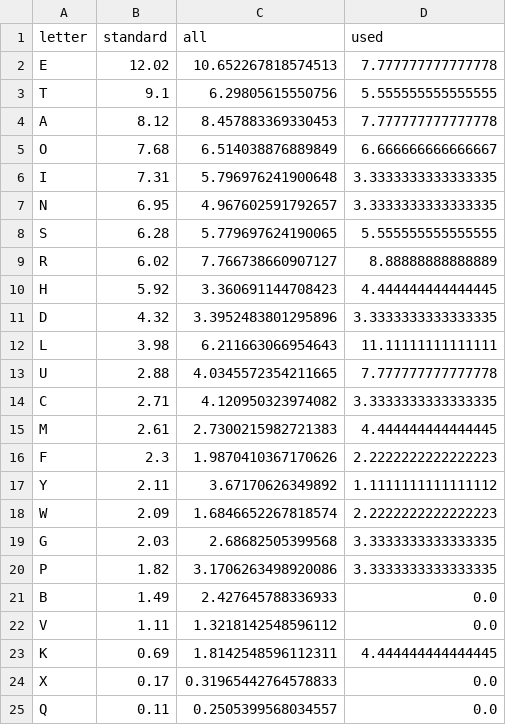
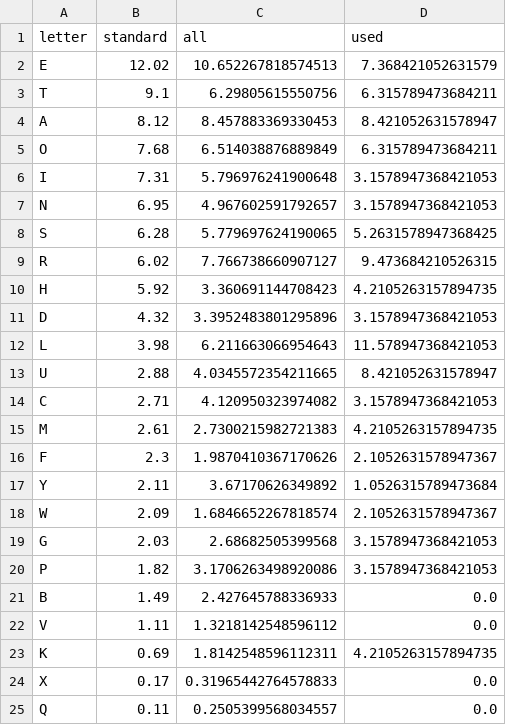
Before and after one commit to janmilosh/words, a CSV file: scripts/letter_frequency.csv, drawn as a sheet; only a part is shown.

Commit message:
Update frequency script for new word

```diff
--- a/scripts/letter_frequency.csv
+++ b/scripts/letter_frequency.csv
@@ -1,24 +1,24 @@
 letter,standard,all,used
-E,12.02,10.652267818574513,7.777777777777778
-T,9.1,6.29805615550756,5.555555555555555
-A,8.12,8.457883369330453,7.777777777777778
-O,7.68,6.514038876889849,6.666666666666667
-I,7.31,5.796976241900648,3.3333333333333335
-N,6.95,4.967602591792657,3.3333333333333335
-S,6.28,5.779697624190065,5.555555555555555
-R,6.02,7.766738660907127,8.88888888888889
-H,5.92,3.360691144708423,4.444444444444445
-D,4.32,3.3952483801295896,3.3333333333333335
-L,3.98,6.211663066954643,11.11111111111111
-U,2.88,4.0345572354211665,7.777777777777778
-C,2.71,4.120950323974082,3.3333333333333335
-M,2.61,2.7300215982721383,4.444444444444445
-F,2.3,1.9870410367170626,2.2222222222222223
-Y,2.11,3.67170626349892,1.1111111111111112
-W,2.09,1.6846652267818574,2.2222222222222223
-G,2.03,2.68682505399568,3.3333333333333335
-P,1.82,3.1706263498920086,3.3333333333333335
+E,12.02,10.652267818574513,7.368421052631579
+T,9.1,6.29805615550756,6.315789473684211
+A,8.12,8.457883369330453,8.421052631578947
+O,7.68,6.514038876889849,6.315789473684211
+I,7.31,5.796976241900648,3.1578947368421053
+N,6.95,4.967602591792657,3.1578947368421053
+S,6.28,5.779697624190065,5.2631578947368425
+R,6.02,7.766738660907127,9.473684210526315
+H,5.92,3.360691144708423,4.2105263157894735
+D,4.32,3.3952483801295896,3.1578947368421053
+L,3.98,6.211663066954643,11.578947368421053
+U,2.88,4.0345572354211665,8.421052631578947
+C,2.71,4.120950323974082,3.1578947368421053
+M,2.61,2.7300215982721383,4.2105263157894735
+F,2.3,1.9870410367170626,2.1052631578947367
+Y,2.11,3.67170626349892,1.0526315789473684
+W,2.09,1.6846652267818574,2.1052631578947367
+G,2.03,2.68682505399568,3.1578947368421053
+P,1.82,3.1706263498920086,3.1578947368421053
 B,1.49,2.427645788336933,0.0
 V,1.11,1.3218142548596112,0.0
-K,0.69,1.8142548596112311,4.444444444444445
+K,0.69,1.8142548596112311,4.2105263157894735
 X,0.17,0.31965442764578833,0.0
```
Also changed, not shown: 1 other file.
